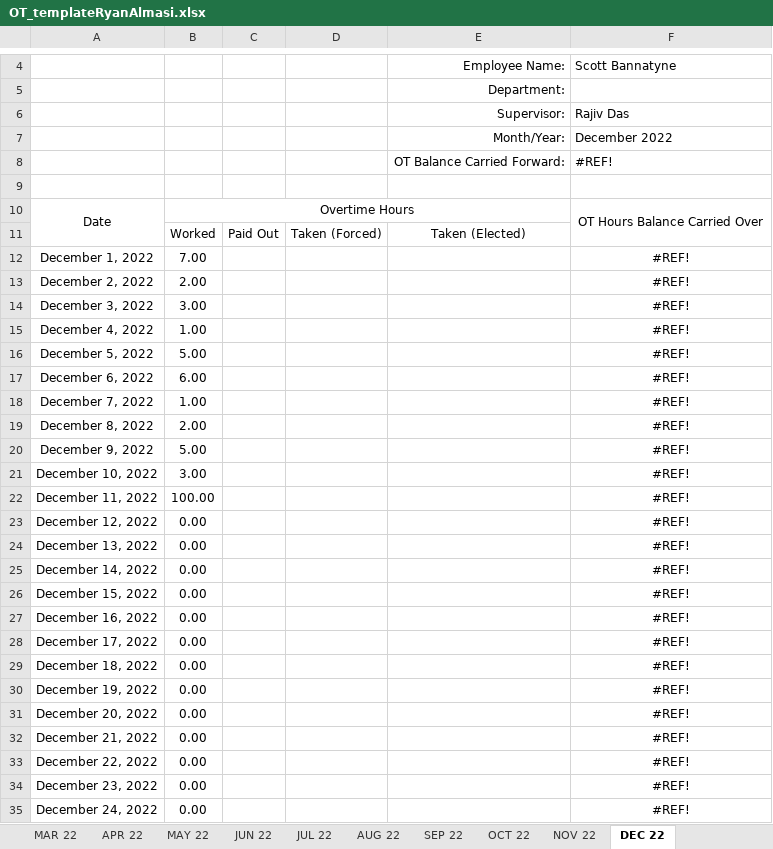
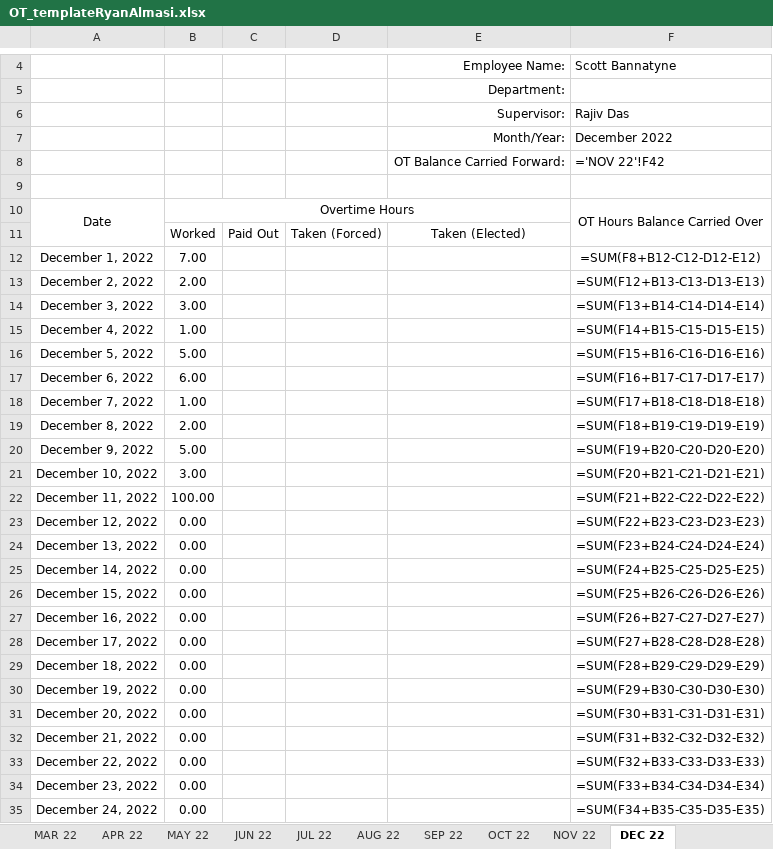
Before and after one commit to ryanalmasi/Basic-Automated-Time-Sheet, an Excel workbook: EXCEL_FILES/OT_templateRyanAlmasi.xlsx, sheet DEC 22, drawn as a sheet; only a part is shown, gaps mark what is left out; values as stored, in another font and other column widths than the file's, no borders; formulas without a stored value are shown as written; the diff covers the shown part only; the diff names each change by its address in the sheet, - before the commit and + after, or states it on an @@ line.

```diff
--- a/EXCEL_FILES/OT_templateRyanAlmasi.xlsx (sheet DEC 22)
+++ b/EXCEL_FILES/OT_templateRyanAlmasi.xlsx (sheet DEC 22)
-F8: #REF!
+F8: ='NOV 22'!F42
-F12: #REF!
+F12: =SUM(F8+B12-C12-D12-E12)
-F13: #REF!
+F13: =SUM(F12+B13-C13-D13-E13)
-F14: #REF!
+F14: =SUM(F13+B14-C14-D14-E14)
-F15: #REF!
+F15: =SUM(F14+B15-C15-D15-E15)
-F16: #REF!
+F16: =SUM(F15+B16-C16-D16-E16)
-F17: #REF!
+F17: =SUM(F16+B17-C17-D17-E17)
-F18: #REF!
+F18: =SUM(F17+B18-C18-D18-E18)
-F19: #REF!
+F19: =SUM(F18+B19-C19-D19-E19)
-F20: #REF!
+F20: =SUM(F19+B20-C20-D20-E20)
-F21: #REF!
+F21: =SUM(F20+B21-C21-D21-E21)
-F22: #REF!
+F22: =SUM(F21+B22-C22-D22-E22)
-F23: #REF!
+F23: =SUM(F22+B23-C23-D23-E23)
-F24: #REF!
+F24: =SUM(F23+B24-C24-D24-E24)
-F25: #REF!
+F25: =SUM(F24+B25-C25-D25-E25)
-F26: #REF!
+F26: =SUM(F25+B26-C26-D26-E26)
-F27: #REF!
+F27: =SUM(F26+B27-C27-D27-E27)
-F28: #REF!
+F28: =SUM(F27+B28-C28-D28-E28)
-F29: #REF!
+F29: =SUM(F28+B29-C29-D29-E29)
-F30: #REF!
+F30: =SUM(F29+B30-C30-D30-E30)
-F31: #REF!
+F31: =SUM(F30+B31-C31-D31-E31)
-F32: #REF!
+F32: =SUM(F31+B32-C32-D32-E32)
-F33: #REF!
+F33: =SUM(F32+B33-C33-D33-E33)
-F34: #REF!
+F34: =SUM(F33+B34-C34-D34-E34)
-F35: #REF!
+F35: =SUM(F34+B35-C35-D35-E35)
```
Also changed, not shown: 1 added row, 1 removed row and 7 edited cells elsewhere in this sheet, sheet SEP 22, sheet AUG 22, sheet OCT 22, sheet MAY 22, sheet JUL 22, sheet MAR 22, 5 more sheets, EXCEL_FILES/OT_templateAbhroChowdhury.xlsx, 4 other files.
